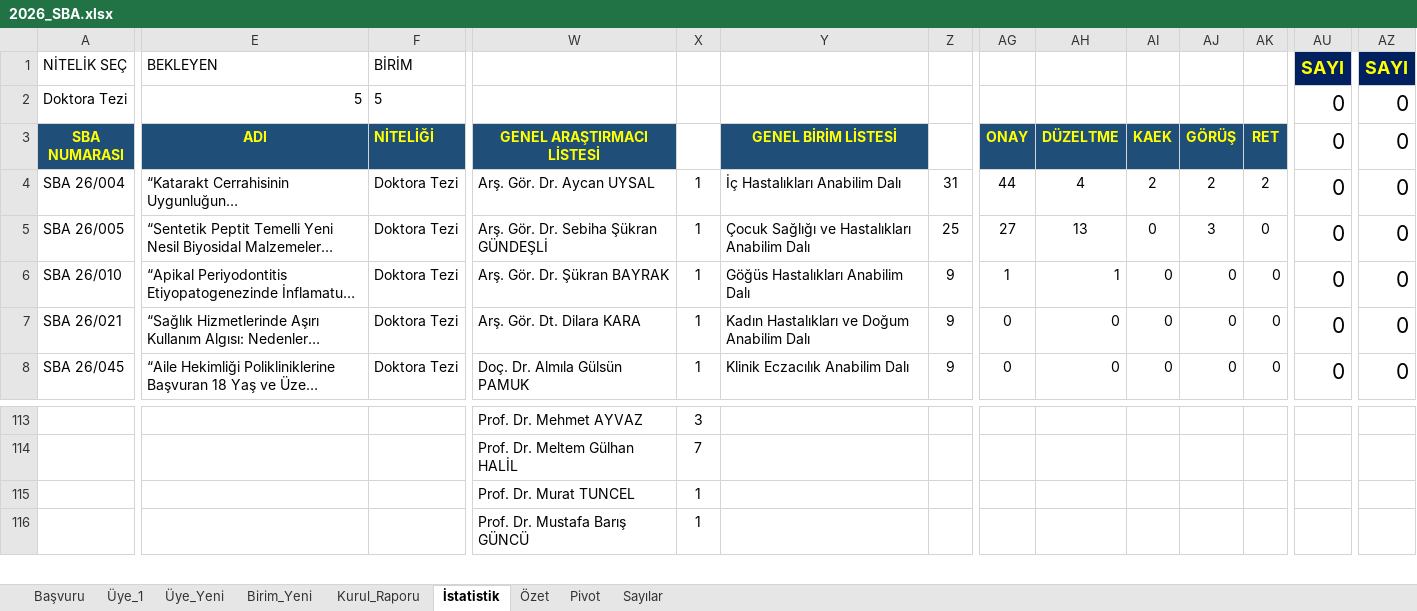
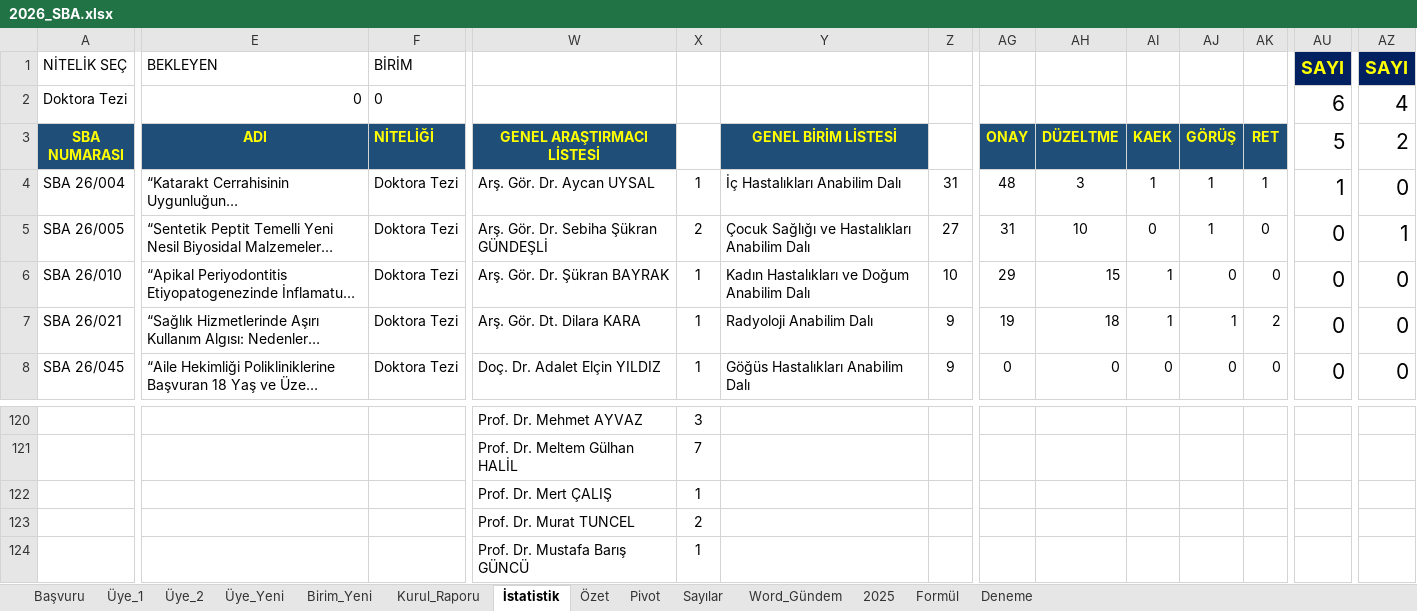
Before and after one commit to MahsuniTurkatar/sba-analiz, an Excel workbook: 2026_SBA.xlsx, sheet İstatistik, drawn as a sheet; only a part is shown, gaps mark what is left out; long unchanged cells end in …; values as stored, in another font and other column widths than the file's, no borders; conditional formats not drawn; addresses are those after the commit; rows hold the shown columns only; the diff covers the shown part only; the diff names each change by its address in the sheet, - before the commit and + after, or states it on an @@ line.

```diff
--- a/2026_SBA.xlsx (sheet İstatistik)
+++ b/2026_SBA.xlsx (sheet İstatistik)
+sheet tab: Üye_2
+sheet tab: Word_Gündem
+sheet tab: 2025
+sheet tab: Formül
+sheet tab: Deneme
-E2 (ADI): 5
+E2 (ADI): 0
-F2 (NİTELİĞİ): 5
+F2 (NİTELİĞİ): 0
-AU2 (5): 0
+AU2 (5): 6
-AZ2 (2): 0
+AZ2 (2): 4
-AU3: 0
+AU3: 5
-AZ3: 0
+AZ3: 2
-AG4 (ONAY): 44
+AG4 (ONAY): 48
-AH4 (DÜZELTME): 4
+AH4 (DÜZELTME): 3
-AI4 (KAEK): 2
+AI4 (KAEK): 1
-AJ4 (GÖRÜŞ): 2
+AJ4 (GÖRÜŞ): 1
-AK4 (RET): 2
+AK4 (RET): 1
-AU4 (5): 0
+AU4 (5): 1
-X5: 1
+X5: 2
-Z5: 25
+Z5: 27
-AG5 (ONAY): 27
+AG5 (ONAY): 31
-AH5 (DÜZELTME): 13
+AH5 (DÜZELTME): 10
-AJ5 (GÖRÜŞ): 3
+AJ5 (GÖRÜŞ): 1
-AZ5 (2): 0
+AZ5 (2): 1
-Y6 (GENEL BİRİM LİSTESİ): Göğüs Hastalıkları Anabilim Dalı
+Y6 (GENEL BİRİM LİSTESİ): Kadın Hastalıkları ve Doğum Anabilim Dalı
-Z6: 9
+Z6: 10
-AG6 (ONAY): 1
+AG6 (ONAY): 29
-AH6 (DÜZELTME): 1
+AH6 (DÜZELTME): 15
-AI6:AI7 (KAEK): 0
+AI6:AI7 (KAEK): 1
-Y7 (GENEL BİRİM LİSTESİ): Kadın Hastalıkları ve Doğum Anabilim Dalı
+Y7 (GENEL BİRİM LİSTESİ): Radyoloji Anabilim Dalı
-AG7 (ONAY): 0
+AG7 (ONAY): 19
-AH7 (DÜZELTME): 0
+AH7 (DÜZELTME): 18
-AJ7 (GÖRÜŞ): 0
+AJ7 (GÖRÜŞ): 1
-AK7 (RET): 0
+AK7 (RET): 2
-W8 (GENEL ARAŞTIRMACI LİSTESİ): Doç. Dr. Almıla Gülsün PAMUK
+W8 (GENEL ARAŞTIRMACI LİSTESİ): Doç. Dr. Adalet Elçin YILDIZ
-Y8 (GENEL BİRİM LİSTESİ): Klinik Eczacılık Anabilim Dalı
+Y8 (GENEL BİRİM LİSTESİ): Göğüs Hastalıkları Anabilim Dalı
-W122 (GENEL ARAŞTIRMACI LİSTESİ): Prof. Dr. Murat TUNCEL
+W122 (GENEL ARAŞTIRMACI LİSTESİ): Prof. Dr. Mert ÇALIŞ
+row 123:  |  |  | Prof. Dr. Murat TUNCEL | 2
```
Also changed, not shown: 10 added rows, 2 removed rows and 135 edited cells elsewhere in this sheet, sheet Başvuru, sheet Pivot, sheet Üye_1, sheet Özet, sheet Kurul_Raporu, sheet Birim_Yeni, 2 more sheets, charts or pictures.
